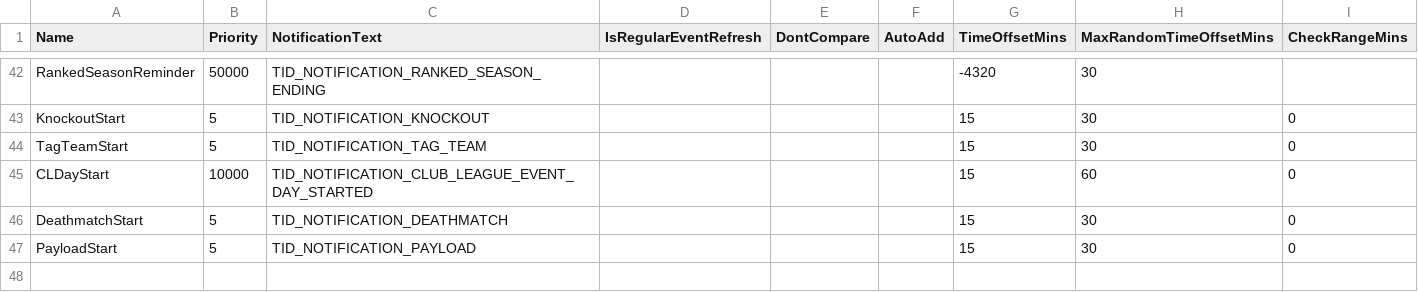
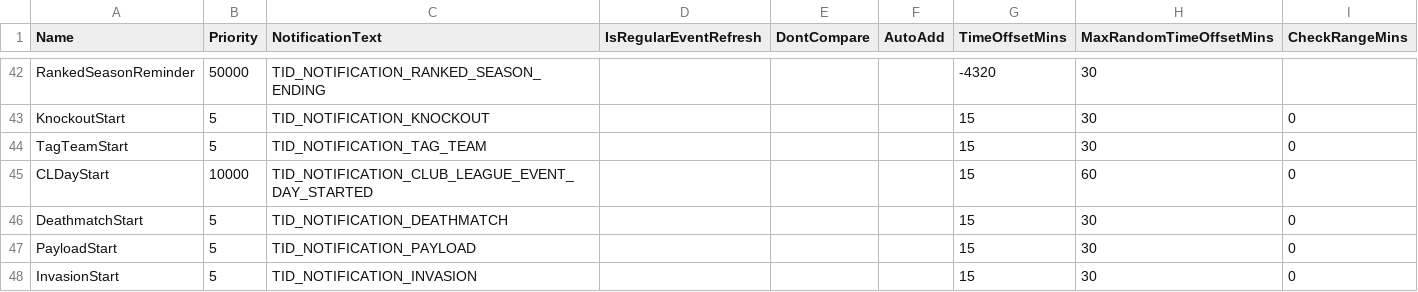
Before and after one commit to DzikStar/Supercell, a CSV file: Games/Brawl Stars/Files/assets/csv_client/local_notyfications.csv, drawn as a sheet; only a part is shown, gaps mark what is left out; the diff names each change by its address in the sheet, - before the commit and + after, or states it on an @@ line.

Commit message:
43.229

```diff
--- a/Games/Brawl Stars/Files/assets/csv_client/local_notyfications.csv
+++ b/Games/Brawl Stars/Files/assets/csv_client/local_notyfications.csv
+row 48: InvasionStart | 5 | TID_NOTIFICATION_INVASION |  |  |  | 15 | 30 | 0
```
